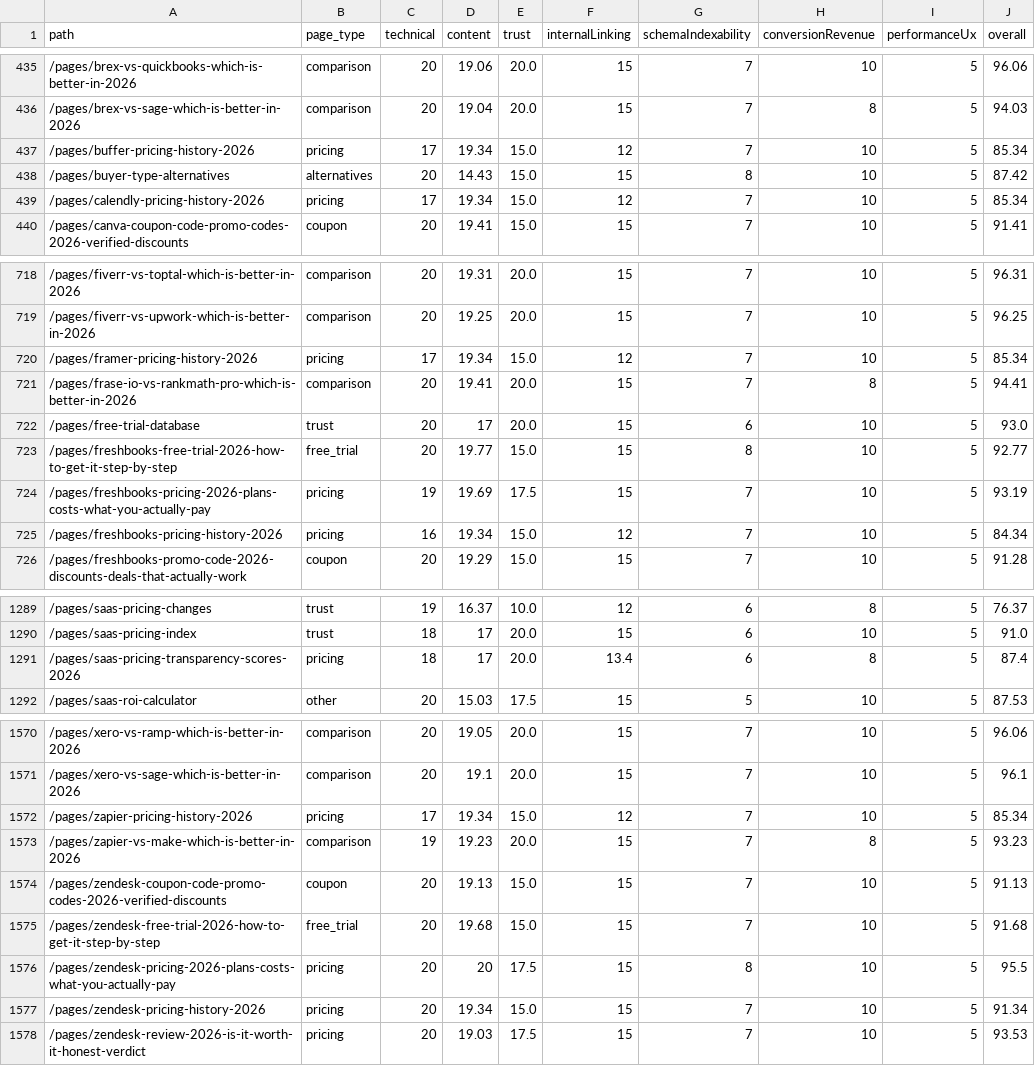
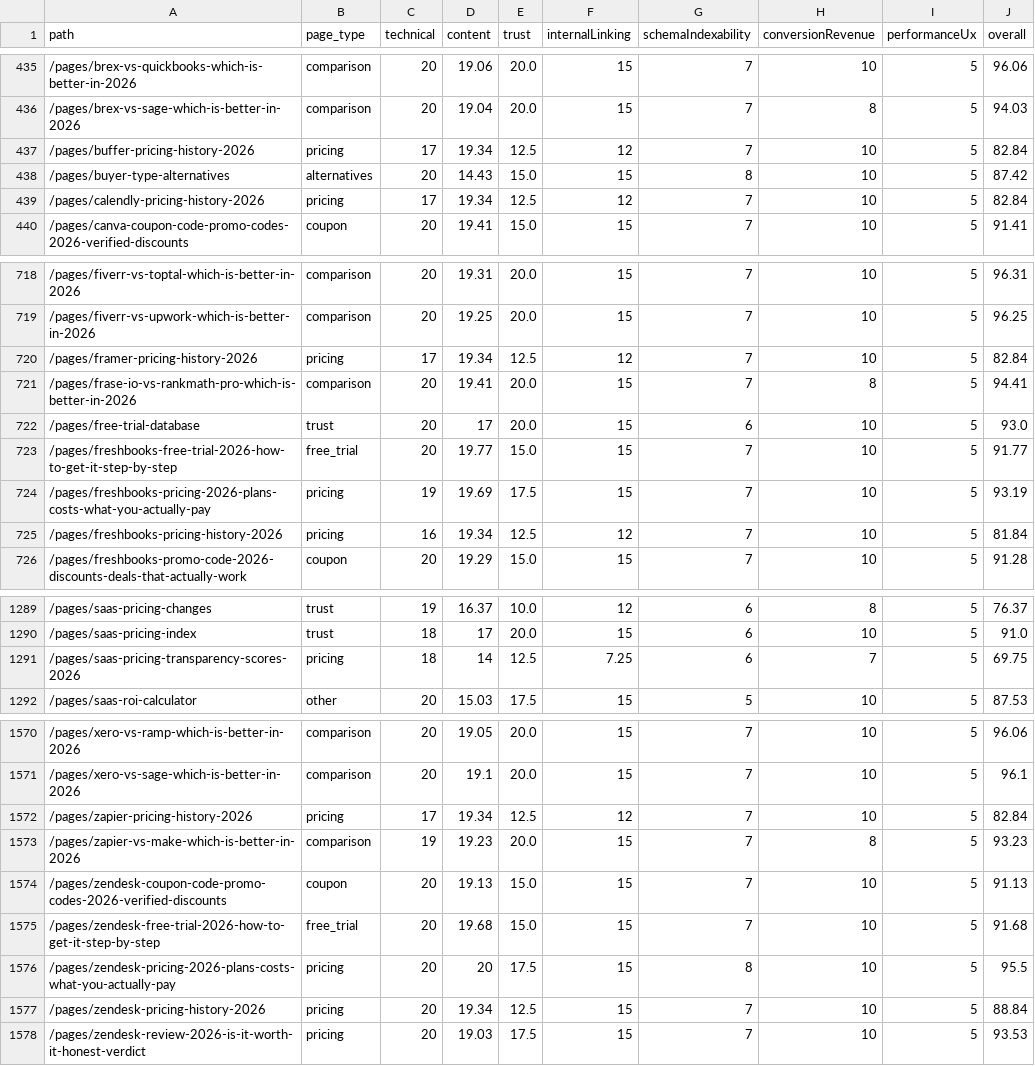
Before and after one commit to SoggyKitchen/intent-engine, a CSV file: seo/reports/page-quality-scores.csv, drawn as a sheet; only a part is shown, gaps mark what is left out; the diff covers the shown part only.

Commit message:
ceo-daily: refresh GSC opportunities + SEO audit reports [skip ci]

```diff
--- a/seo/reports/page-quality-scores.csv
+++ b/seo/reports/page-quality-scores.csv
@@ -436,5 +436,5 @@ path,page_type,technical,content,trust,internalLinking,schemaIndexability,conver
 /pages/brex-vs-sage-which-is-better-in-2026,comparison,20,19.04,20.0,15,7,8,5,94.03
-/pages/buffer-pricing-history-2026,pricing,17,19.34,15.0,12,7,10,5,85.34
+/pages/buffer-pricing-history-2026,pricing,17,19.34,12.5,12,7,10,5,82.84
 /pages/buyer-type-alternatives,alternatives,20,14.43,15.0,15,8,10,5,87.42
-/pages/calendly-pricing-history-2026,pricing,17,19.34,15.0,12,7,10,5,85.34
+/pages/calendly-pricing-history-2026,pricing,17,19.34,12.5,12,7,10,5,82.84
 /pages/canva-coupon-code-promo-codes-2026-verified-discounts,coupon,20,19.41,15.0,15,7,10,5,91.41
@@ -719,8 +719,8 @@ path,page_type,technical,content,trust,internalLinking,schemaIndexability,conver
 /pages/fiverr-vs-upwork-which-is-better-in-2026,comparison,20,19.25,20.0,15,7,10,5,96.25
-/pages/framer-pricing-history-2026,pricing,17,19.34,15.0,12,7,10,5,85.34
+/pages/framer-pricing-history-2026,pricing,17,19.34,12.5,12,7,10,5,82.84
 /pages/frase-io-vs-rankmath-pro-which-is-better-in-2026,comparison,20,19.41,20.0,15,7,8,5,94.41
 /pages/free-trial-database,trust,20,17,20.0,15,6,10,5,93.0
-/pages/freshbooks-free-trial-2026-how-to-get-it-step-by-step,free_trial,20,19.77,15.0,15,8,10,5,92.77
+/pages/freshbooks-free-trial-2026-how-to-get-it-step-by-step,free_trial,20,19.77,15.0,15,7,10,5,91.77
 /pages/freshbooks-pricing-2026-plans-costs-what-you-actually-pay,pricing,19,19.69,17.5,15,7,10,5,93.19
-/pages/freshbooks-pricing-history-2026,pricing,16,19.34,15.0,12,7,10,5,84.34
+/pages/freshbooks-pricing-history-2026,pricing,16,19.34,12.5,12,7,10,5,81.84
 /pages/freshbooks-promo-code-2026-discounts-deals-that-actually-work,coupon,20,19.29,15.0,15,7,10,5,91.28
@@ -1290,3 +1290,3 @@ path,page_type,technical,content,trust,internalLinking,schemaIndexability,conver
 /pages/saas-pricing-index,trust,18,17,20.0,15,6,10,5,91.0
-/pages/saas-pricing-transparency-scores-2026,pricing,18,17,20.0,13.4,6,8,5,87.4
+/pages/saas-pricing-transparency-scores-2026,pricing,18,14,12.5,7.25,6,7,5,69.75
 /pages/saas-roi-calculator,other,20,15.03,17.5,15,5,10,5,87.53
@@ -1571,3 +1571,3 @@ path,page_type,technical,content,trust,internalLinking,schemaIndexability,conver
 /pages/xero-vs-sage-which-is-better-in-2026,comparison,20,19.1,20.0,15,7,10,5,96.1
-/pages/zapier-pricing-history-2026,pricing,17,19.34,15.0,12,7,10,5,85.34
+/pages/zapier-pricing-history-2026,pricing,17,19.34,12.5,12,7,10,5,82.84
 /pages/zapier-vs-make-which-is-better-in-2026,comparison,19,19.23,20.0,15,7,8,5,93.23
@@ -1576,3 +1576,3 @@ path,page_type,technical,content,trust,internalLinking,schemaIndexability,conver
 /pages/zendesk-pricing-2026-plans-costs-what-you-actually-pay,pricing,20,20,17.5,15,8,10,5,95.5
-/pages/zendesk-pricing-history-2026,pricing,20,19.34,15.0,15,7,10,5,91.34
+/pages/zendesk-pricing-history-2026,pricing,20,19.34,12.5,15,7,10,5,88.84
 /pages/zendesk-review-2026-is-it-worth-it-honest-verdict,pricing,20,19.03,17.5,15,7,10,5,93.53
```
Also changed, not shown: 72 edited cells elsewhere in this file, 21 other files.
